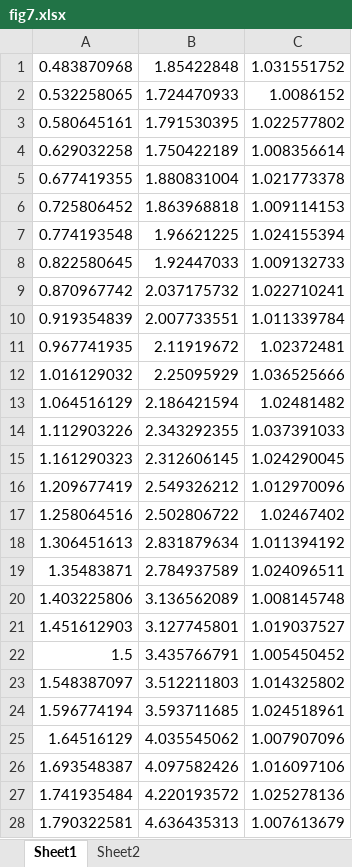
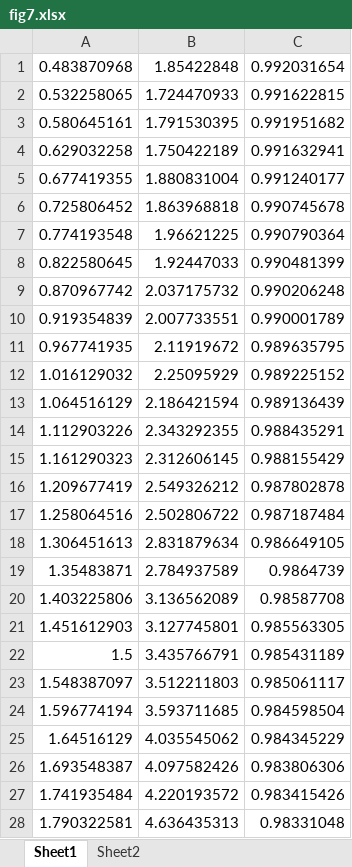
Before and after one commit to hanzhiyun/MATLAB, an Excel workbook: Reactor/New/height/data/fig7.xlsx, sheet Sheet1, drawn as a sheet; only a part is shown; values as stored, in another font and other column widths than the file's, no borders; the diff covers the shown part only; the diff names each change by its address in the sheet, - before the commit and + after, or states it on an @@ line.

```diff
--- a/Reactor/New/height/data/fig7.xlsx (sheet Sheet1)
+++ b/Reactor/New/height/data/fig7.xlsx (sheet Sheet1)
-C1: 1.031551752
+C1: 0.992031654
-C2: 1.0086152
+C2: 0.991622815
-C3: 1.022577802
+C3: 0.991951682
-C4: 1.008356614
+C4: 0.991632941
-C5: 1.021773378
+C5: 0.991240177
-C6: 1.009114153
+C6: 0.990745678
-C7: 1.024155394
+C7: 0.990790364
-C8: 1.009132733
+C8: 0.990481399
-C9: 1.022710241
+C9: 0.990206248
-C10: 1.011339784
+C10: 0.990001789
-C11: 1.02372481
+C11: 0.989635795
-C12: 1.036525666
+C12: 0.989225152
-C13: 1.02481482
+C13: 0.989136439
-C14: 1.037391033
+C14: 0.988435291
-C15: 1.024290045
+C15: 0.988155429
-C16: 1.012970096
+C16: 0.987802878
-C17: 1.02467402
+C17: 0.987187484
-C18: 1.011394192
+C18: 0.986649105
-C19: 1.024096511
+C19: 0.9864739
-C20: 1.008145748
+C20: 0.98587708
-C21: 1.019037527
+C21: 0.985563305
-C22: 1.005450452
+C22: 0.985431189
-C23: 1.014325802
+C23: 0.985061117
-C24: 1.024518961
+C24: 0.984598504
-C25: 1.007907096
+C25: 0.984345229
-C26: 1.016097106
+C26: 0.983806306
-C27: 1.025278136
+C27: 0.983415426
-C28: 1.007613679
+C28: 0.98331048
```
Also changed, not shown: 3 edited cells elsewhere in this sheet, Reactor/New/h_and _n/data/figtest.xlsx, 14 other files.
